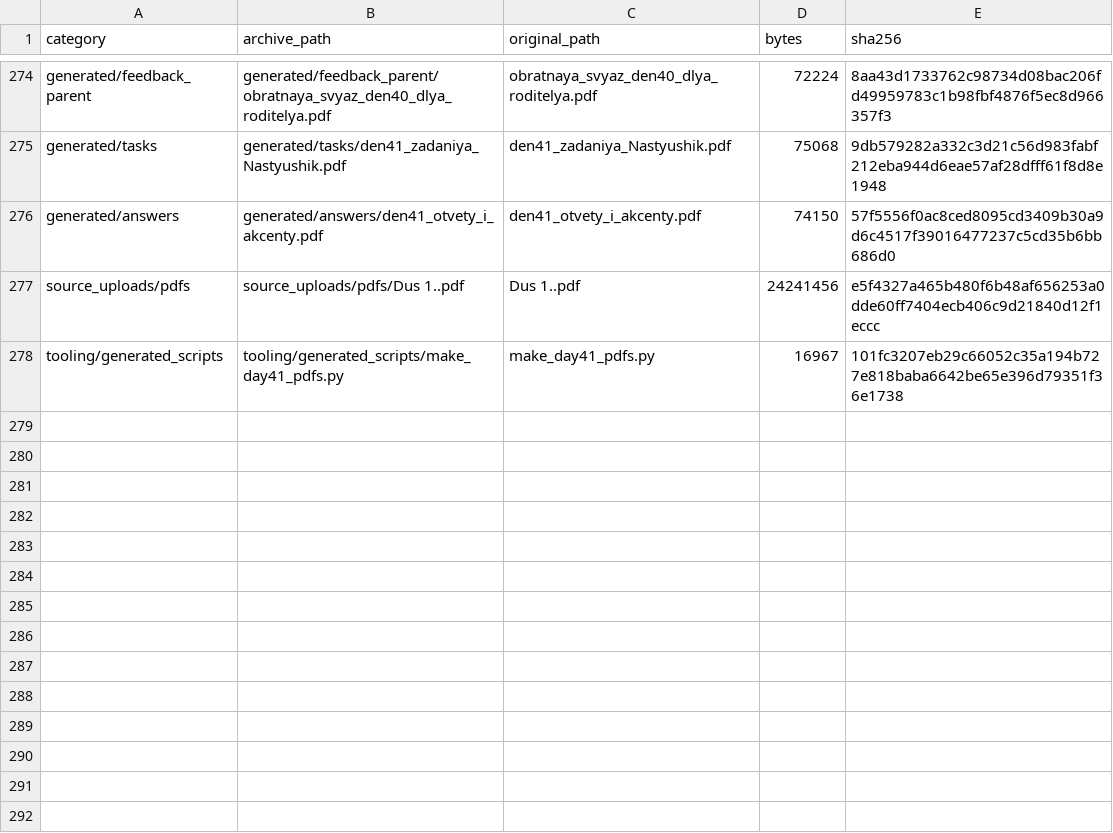
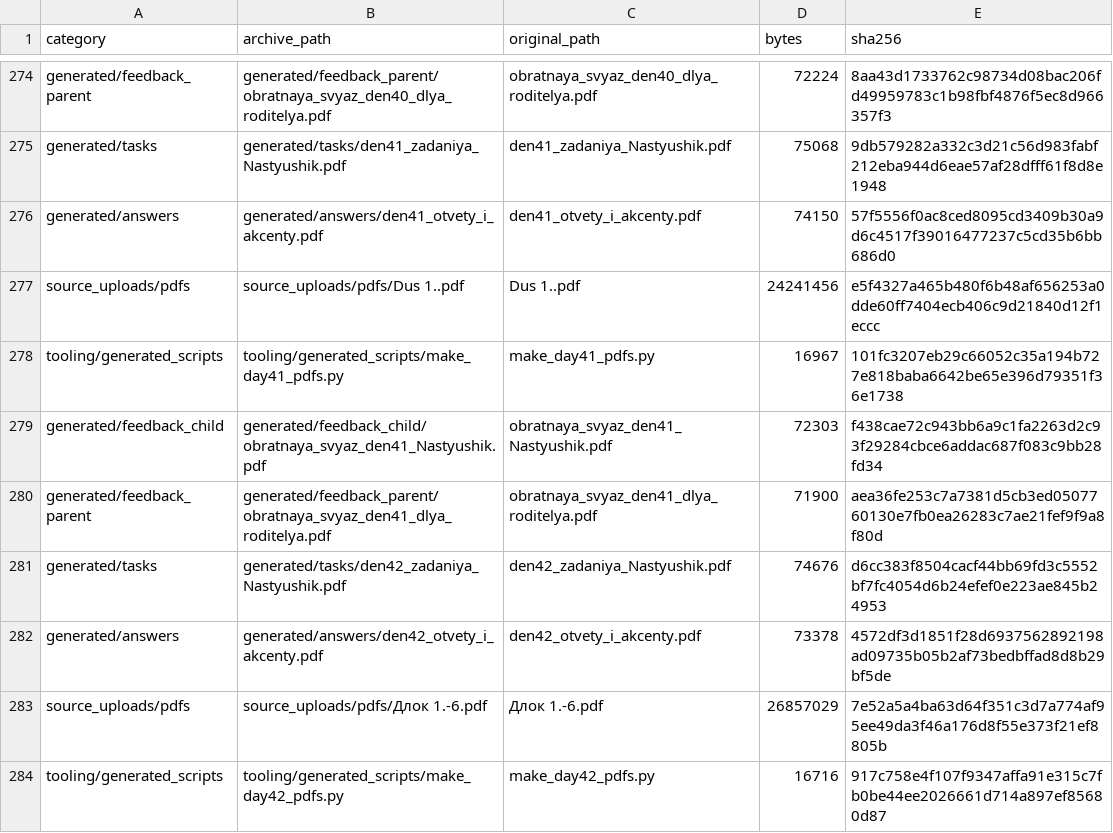
Before and after one commit to aloschilov/nastyushik-math-skill-stack, a CSV file: data/artifacts_manifest.csv, drawn as a sheet; only a part is shown, gaps mark what is left out.

```diff
--- a/data/artifacts_manifest.csv
+++ b/data/artifacts_manifest.csv
@@ -278 +278,7 @@ source_uploads/pdfs,source_uploads/pdfs/Dus 1..pdf,Dus 1..pdf,24241456,e5f4327a4
 tooling/generated_scripts,tooling/generated_scripts/make_day41_pdfs.py,make_day41_pdfs.py,16967,101fc3207eb29c66052c35a194b727e818baba6642be65e396d79351f36e1738
+generated/feedback_child,generated/feedback_child/obratnaya_svyaz_den41_Nastyushik.pdf,obratnaya_svyaz_den41_Nastyushik.pdf,72303,f438cae72c943bb6a9c1fa2263d2c93f29284cbce6addac687f083c9bb28fd34
+generated/feedback_parent,generated/feedback_parent/obratnaya_svyaz_den41_dlya_roditelya.pdf,obratnaya_svyaz_den41_dlya_roditelya.pdf,71900,aea36fe253c7a7381d5cb3ed0507760130e7fb0ea26283c7ae21fef9f9a8f80d
+generated/tasks,generated/tasks/den42_zadaniya_Nastyushik.pdf,den42_zadaniya_Nastyushik.pdf,74676,d6cc383f8504cacf44bb69fd3c5552bf7fc4054d6b24efef0e223ae845b24953
+generated/answers,generated/answers/den42_otvety_i_akcenty.pdf,den42_otvety_i_akcenty.pdf,73378,4572df3d1851f28d6937562892198ad09735b05b2af73bedbffad8d8b29bf5de
+source_uploads/pdfs,source_uploads/pdfs/Длок 1.-6.pdf,Длок 1.-6.pdf,26857029,7e52a5a4ba63d64f351c3d7a774af95ee49da3f46a176d8f55e373f21ef8805b
+tooling/generated_scripts,tooling/generated_scripts/make_day42_pdfs.py,make_day42_pdfs.py,16716,917c758e4f107f9347affa91e315c7fb0be44ee2026661d714a897ef85680d87
```
Also changed, not shown: 8 other files.
